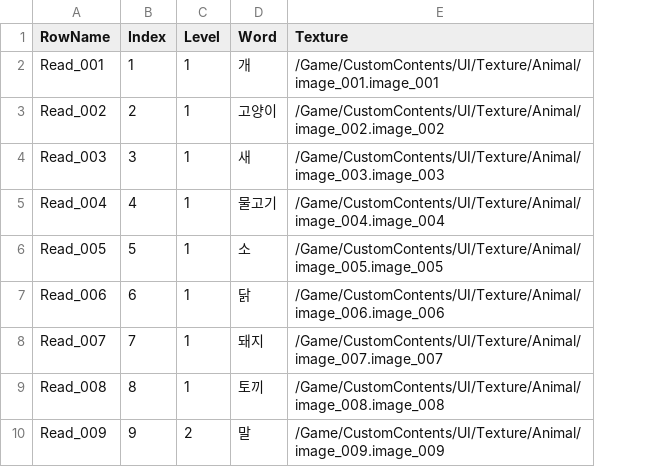
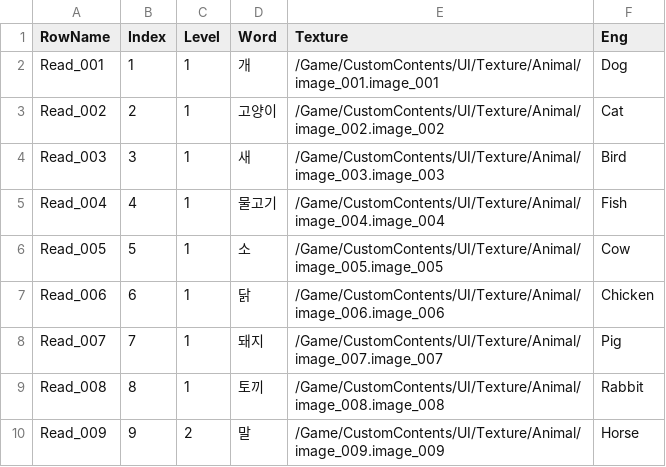
Before and after one commit to doppleddiggong/Onepiece, a CSV file: Documents/MasterData/MasterData - ReadData.csv, drawn as a sheet; only a part is shown; the diff names each change by its address in the sheet, - before the commit and + after, or states it on an @@ line.

```diff
--- a/Documents/MasterData/MasterData - ReadData.csv
+++ b/Documents/MasterData/MasterData - ReadData.csv
+column F (Eng), rows 2-10: Dog | Cat | Bird | Fish | Cow | Chicken | Pig | Rabbit | Horse
```
Also changed, not shown: 9 other files.
